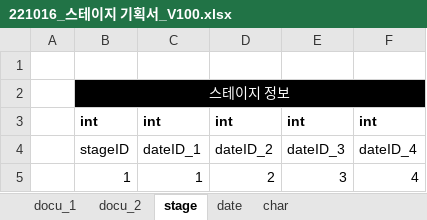
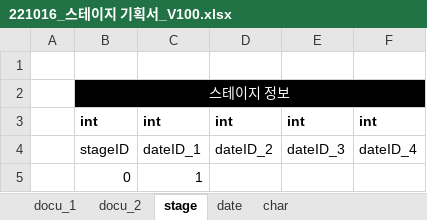
Before and after one commit to Kjaeseong/RocketTeamDocu, an Excel workbook: 00.기획서/221016_스테이지 기획서_V100.xlsx, sheet stage, drawn as a sheet; values as stored, in another font and other column widths than the file's, no borders; removed rows and columns are numbered as before the commit, all else as after; the diff names each change by its address in the sheet, - before the commit and + after, or states it on an @@ line.

```diff
--- a/00.기획서/221016_스테이지 기획서_V100.xlsx (sheet stage)
+++ b/00.기획서/221016_스테이지 기획서_V100.xlsx (sheet stage)
-row 5:  | 1 | 1 | 2 | 3 | 4
+row 5:  | 0 | 1
```
Also changed, not shown: sheet date, sheet docu_2, sheet docu_1, charts or pictures.
